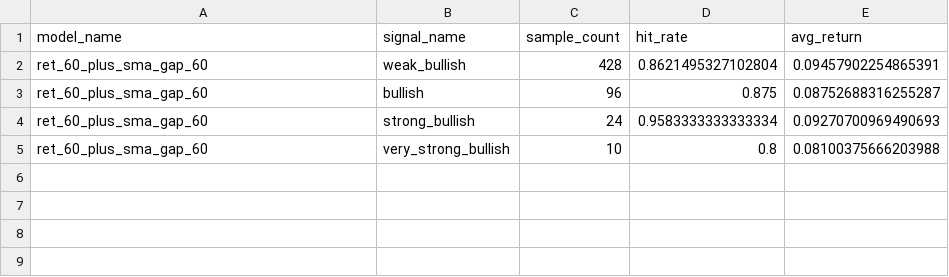
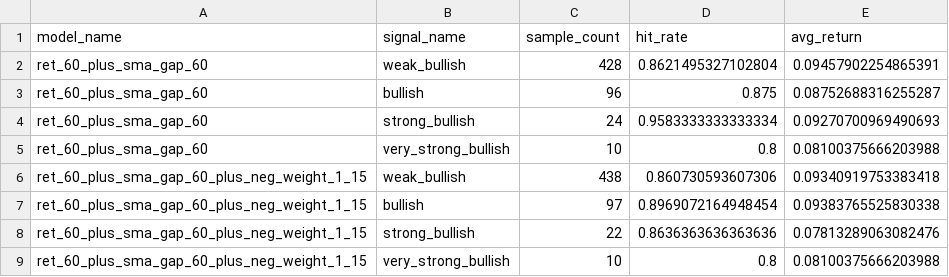
Before and after one commit to kaichieh/gld-swing-entry, a TSV file: signal_bucket_summary.tsv, drawn as a sheet; the diff names each change by its address in the sheet, - before the commit and + after, or states it on an @@ line.

```diff
--- a/signal_bucket_summary.tsv
+++ b/signal_bucket_summary.tsv
+row 6: ret_60_plus_sma_gap_60_plus_neg_weight_1_15 | weak_bullish | 438 | 0.860730593607306 | 0.09340919753383418
+row 7: ret_60_plus_sma_gap_60_plus_neg_weight_1_15 | bullish | 97 | 0.8969072164948454 | 0.09383765525830338
+row 8: ret_60_plus_sma_gap_60_plus_neg_weight_1_15 | strong_bullish | 22 | 0.8636363636363636 | 0.07813289063082476
+row 9: ret_60_plus_sma_gap_60_plus_neg_weight_1_15 | very_strong_bullish | 10 | 0.8 | 0.08100375666203988
```
Also changed, not shown: backtest_comparison.tsv, results.tsv, 3 other files.
